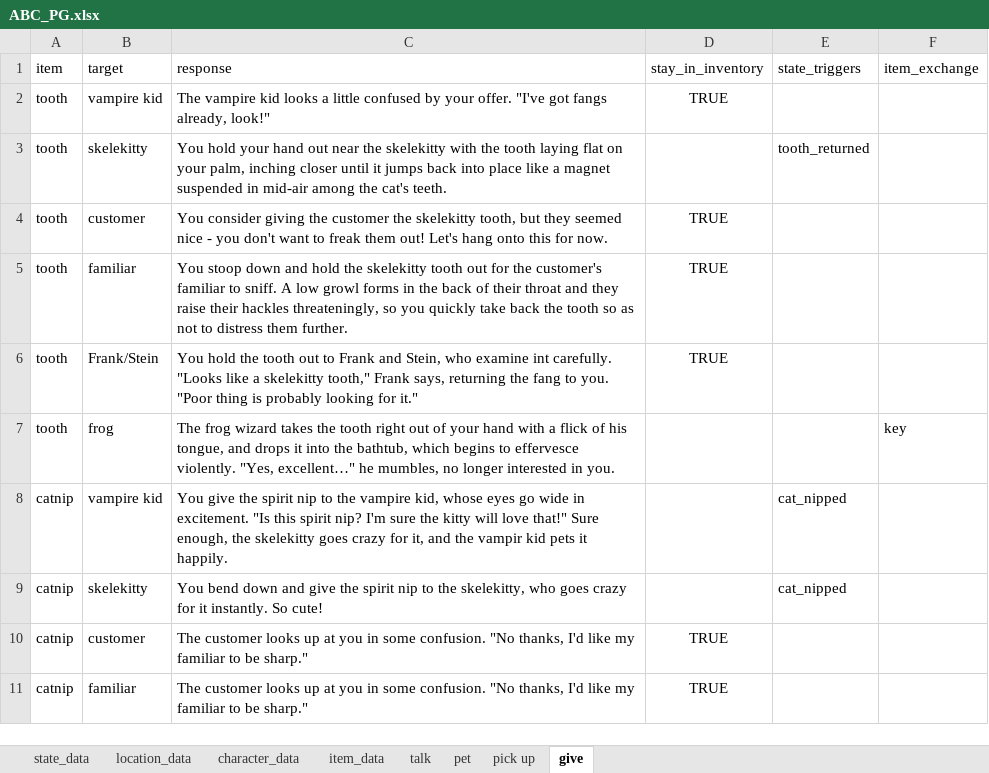
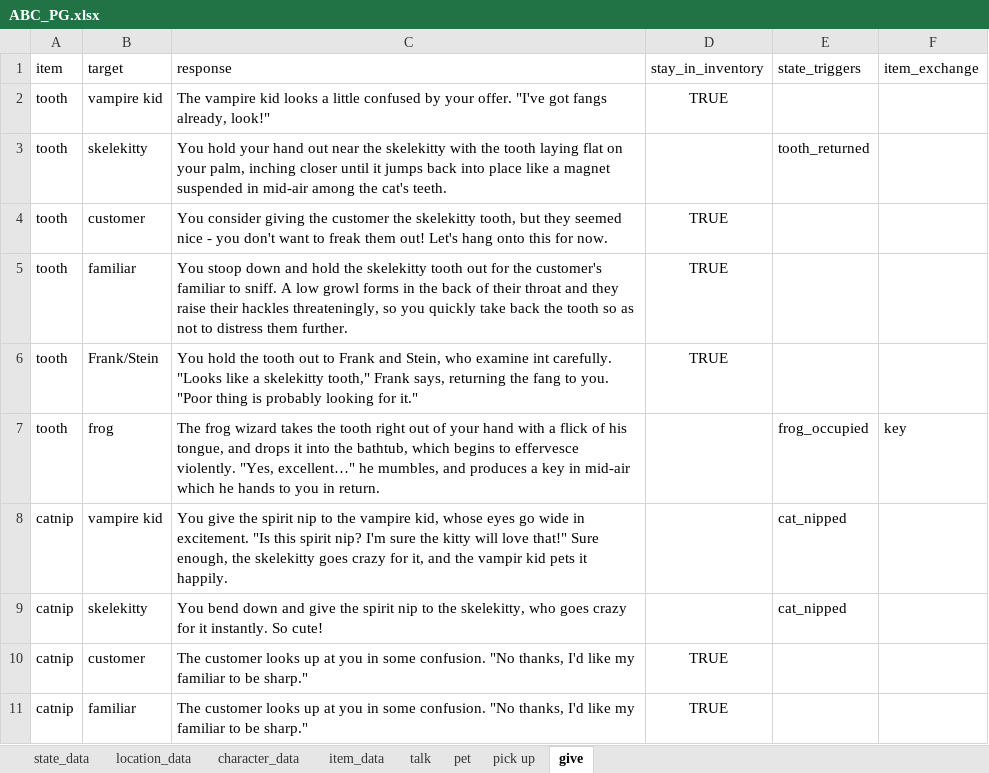
Before and after one commit to JustMeInASillyHat/ABC, an Excel workbook: ABC_PG.xlsx, sheet give, drawn as a sheet; only a part is shown; values as stored, in another font and other column widths than the file's, no borders; the diff names each change by its address in the sheet, - before the commit and + after, or states it on an @@ line.

```diff
--- a/ABC_PG.xlsx (sheet give)
+++ b/ABC_PG.xlsx (sheet give)
-C7 (response): …he mumbles, no longer interested in you.
+C7 (response): …he mumbles, and produces a key in mid-air which he hands to you in return.
-E7 (state_triggers): (empty)
+E7 (state_triggers): frog_occupied
```
Also changed, not shown: sheet location_data, sheet state_data, 2 other files.
